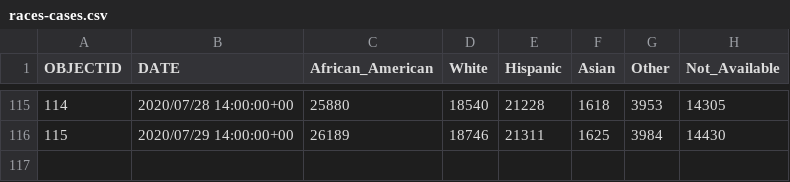
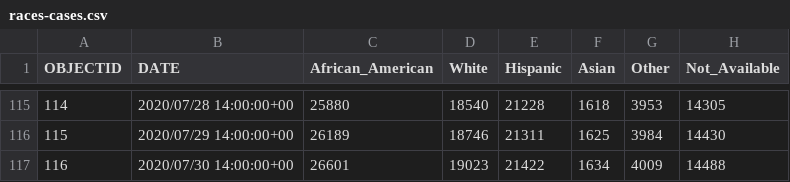
Before and after one commit to jepoirrier/MD-coronavirus, a CSV file: data/races-cases.csv, drawn as a sheet; only a part is shown, gaps mark what is left out; the diff names each change by its address in the sheet, - before the commit and + after, or states it on an @@ line.

Commit message:
Data update for July 31, 2020
Note API was not yet updated at 12am EST

```diff
--- a/data/races-cases.csv
+++ b/data/races-cases.csv
+row 117: 116 | 2020/07/30 14:00:00+00 | 26601 | 19023 | 21422 | 1634 | 4009 | 14488
```
Also changed, not shown: data/deaths-confirmedDate.csv, data/gender-cases.csv, 6 other files.
